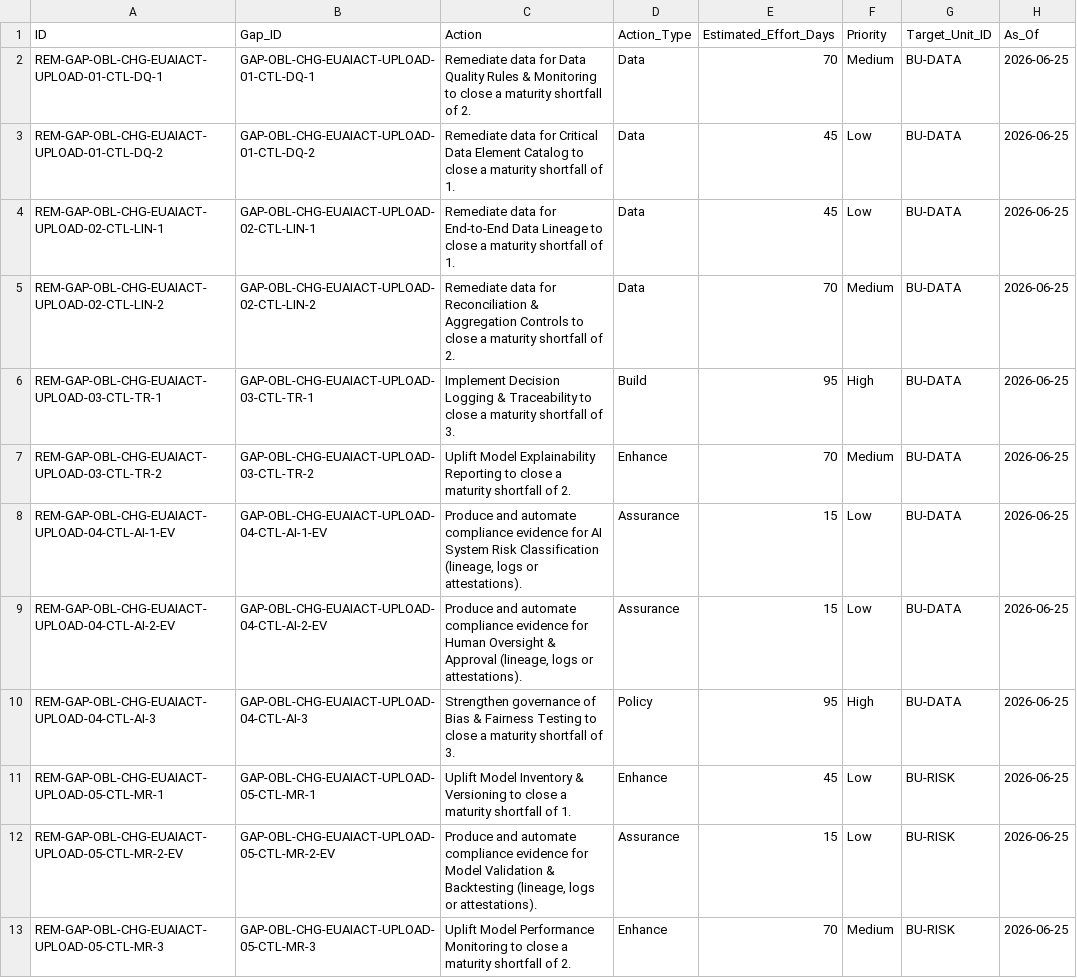
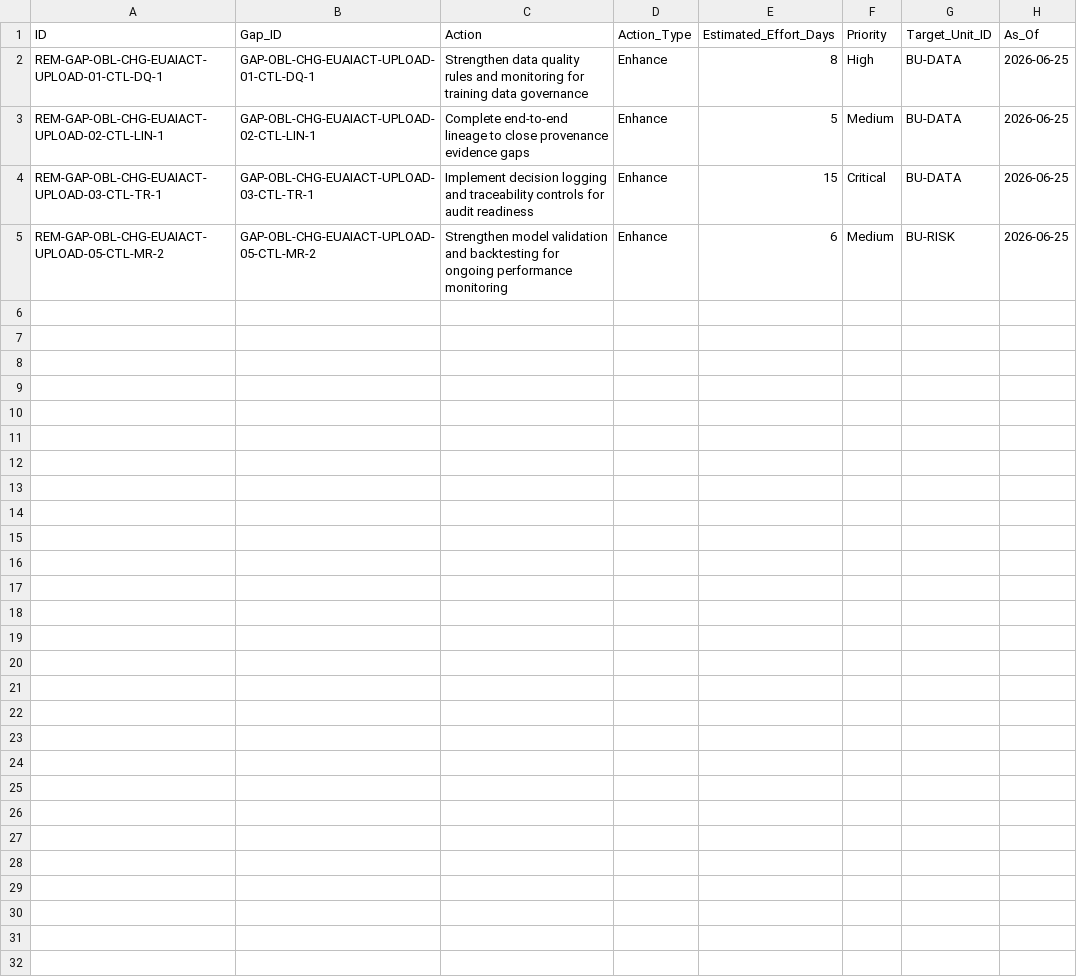
Before and after one commit to alanhkim/BuildForge_Banking_Team_1, a CSV file: output/tables/remediation_actions.csv, drawn as a sheet.

```diff
--- a/output/tables/remediation_actions.csv
+++ b/output/tables/remediation_actions.csv
@@ -1,13 +1,5 @@
 ID,Gap_ID,Action,Action_Type,Estimated_Effort_Days,Priority,Target_Unit_ID,As_Of
-REM-GAP-OBL-CHG-EUAIACT-UPLOAD-01-CTL-DQ-1,GAP-OBL-CHG-EUAIACT-UPLOAD-01-CTL-DQ-1,Remediate data for Data Quality Rules & Monitoring to close a maturity shortfall of 2.,Data,70,Medium,BU-DATA,2026-06-25
-REM-GAP-OBL-CHG-EUAIACT-UPLOAD-01-CTL-DQ-2,GAP-OBL-CHG-EUAIACT-UPLOAD-01-CTL-DQ-2,Remediate data for Critical Data Element Catalog to close a maturity shortfall of 1.,Data,45,Low,BU-DATA,2026-06-25
-REM-GAP-OBL-CHG-EUAIACT-UPLOAD-02-CTL-LIN-1,GAP-OBL-CHG-EUAIACT-UPLOAD-02-CTL-LIN-1,Remediate data for End-to-End Data Lineage to close a maturity shortfall of 1.,Data,45,Low,BU-DATA,2026-06-25
-REM-GAP-OBL-CHG-EUAIACT-UPLOAD-02-CTL-LIN-2,GAP-OBL-CHG-EUAIACT-UPLOAD-02-CTL-LIN-2,Remediate data for Reconciliation & Aggregation Controls to close a maturity shortfall of 2.,Data,70,Medium,BU-DATA,2026-06-25
-REM-GAP-OBL-CHG-EUAIACT-UPLOAD-03-CTL-TR-1,GAP-OBL-CHG-EUAIACT-UPLOAD-03-CTL-TR-1,Implement Decision Logging & Traceability to close a maturity shortfall of 3.,Build,95,High,BU-DATA,2026-06-25
-REM-GAP-OBL-CHG-EUAIACT-UPLOAD-03-CTL-TR-2,GAP-OBL-CHG-EUAIACT-UPLOAD-03-CTL-TR-2,Uplift Model Explainability Reporting to close a maturity shortfall of 2.,Enhance,70,Medium,BU-DATA,2026-06-25
-REM-GAP-OBL-CHG-EUAIACT-UPLOAD-04-CTL-AI-1-EV,GAP-OBL-CHG-EUAIACT-UPLOAD-04-CTL-AI-1-EV,"Produce and automate compliance evidence for AI System Risk Classification (lineage, logs or attestations).",Assurance,15,Low,BU-DATA,2026-06-25
-REM-GAP-OBL-CHG-EUAIACT-UPLOAD-04-CTL-AI-2-EV,GAP-OBL-CHG-EUAIACT-UPLOAD-04-CTL-AI-2-EV,"Produce and automate compliance evidence for Human Oversight & Approval (lineage, logs or attestations).",Assurance,15,Low,BU-DATA,2026-06-25
-REM-GAP-OBL-CHG-EUAIACT-UPLOAD-04-CTL-AI-3,GAP-OBL-CHG-EUAIACT-UPLOAD-04-CTL-AI-3,Strengthen governance of Bias & Fairness Testing to close a maturity shortfall of 3.,Policy,95,High,BU-DATA,2026-06-25
-REM-GAP-OBL-CHG-EUAIACT-UPLOAD-05-CTL-MR-1,GAP-OBL-CHG-EUAIACT-UPLOAD-05-CTL-MR-1,Uplift Model Inventory & Versioning to close a maturity shortfall of 1.,Enhance,45,Low,BU-RISK,2026-06-25
-REM-GAP-OBL-CHG-EUAIACT-UPLOAD-05-CTL-MR-2-EV,GAP-OBL-CHG-EUAIACT-UPLOAD-05-CTL-MR-2-EV,"Produce and automate compliance evidence for Model Validation & Backtesting (lineage, logs or attestations).",Assurance,15,Low,BU-RISK,2026-06-25
-REM-GAP-OBL-CHG-EUAIACT-UPLOAD-05-CTL-MR-3,GAP-OBL-CHG-EUAIACT-UPLOAD-05-CTL-MR-3,Uplift Model Performance Monitoring to close a maturity shortfall of 2.,Enhance,70,Medium,BU-RISK,2026-06-25
+REM-GAP-OBL-CHG-EUAIACT-UPLOAD-01-CTL-DQ-1,GAP-OBL-CHG-EUAIACT-UPLOAD-01-CTL-DQ-1,Strengthen data quality rules and monitoring for training data governance,Enhance,8,High,BU-DATA,2026-06-25
+REM-GAP-OBL-CHG-EUAIACT-UPLOAD-02-CTL-LIN-1,GAP-OBL-CHG-EUAIACT-UPLOAD-02-CTL-LIN-1,Complete end-to-end lineage to close provenance evidence gaps,Enhance,5,Medium,BU-DATA,2026-06-25
+REM-GAP-OBL-CHG-EUAIACT-UPLOAD-03-CTL-TR-1,GAP-OBL-CHG-EUAIACT-UPLOAD-03-CTL-TR-1,Implement decision logging and traceability controls for audit readiness,Enhance,15,Critical,BU-DATA,2026-06-25
+REM-GAP-OBL-CHG-EUAIACT-UPLOAD-05-CTL-MR-2,GAP-OBL-CHG-EUAIACT-UPLOAD-05-CTL-MR-2,Strengthen model validation and backtesting for ongoing performance monitoring,Enhance,6,Medium,BU-RISK,2026-06-25
```
Also changed, not shown: output/purview/lineage.csv, output/tables/compliance_scores.csv, 24 other files.
